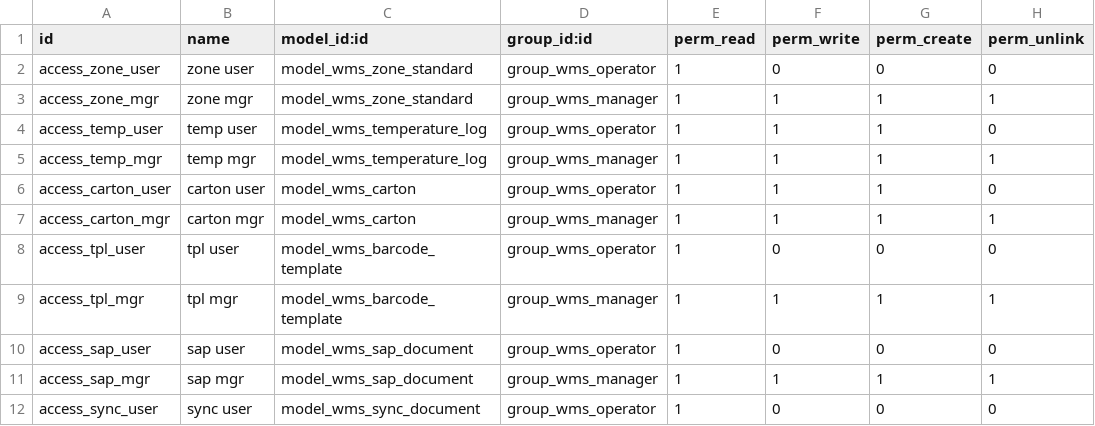
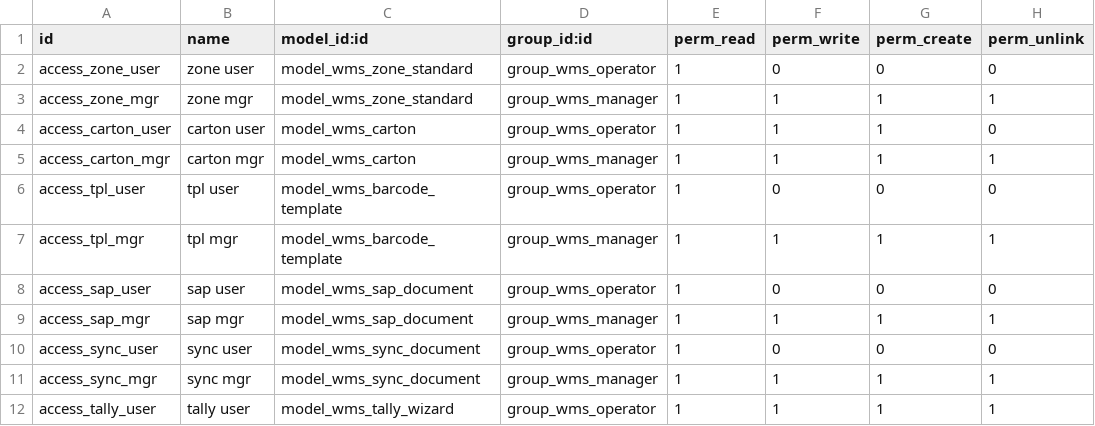
Before and after one commit to rucisoft-web/foodtrace, a CSV file: addons/foodtrace/security/ir.model.access.csv, drawn as a sheet; only a part is shown; the shorter side is filled out with more unchanged rows.

```diff
--- a/addons/foodtrace/security/ir.model.access.csv
+++ b/addons/foodtrace/security/ir.model.access.csv
@@ -3,4 +3,2 @@ access_zone_user,zone user,model_wms_zone_standard,group_wms_operator,1,0,0,0
 access_zone_mgr,zone mgr,model_wms_zone_standard,group_wms_manager,1,1,1,1
-access_temp_user,temp user,model_wms_temperature_log,group_wms_operator,1,1,1,0
-access_temp_mgr,temp mgr,model_wms_temperature_log,group_wms_manager,1,1,1,1
 access_carton_user,carton user,model_wms_carton,group_wms_operator,1,1,1,0
```
Also changed, not shown: 33 other files.
